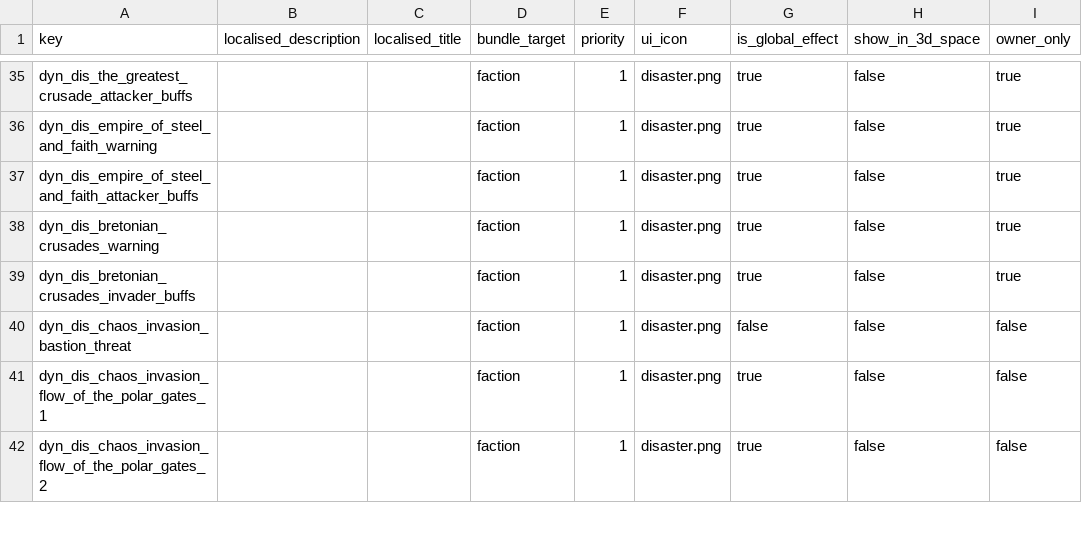
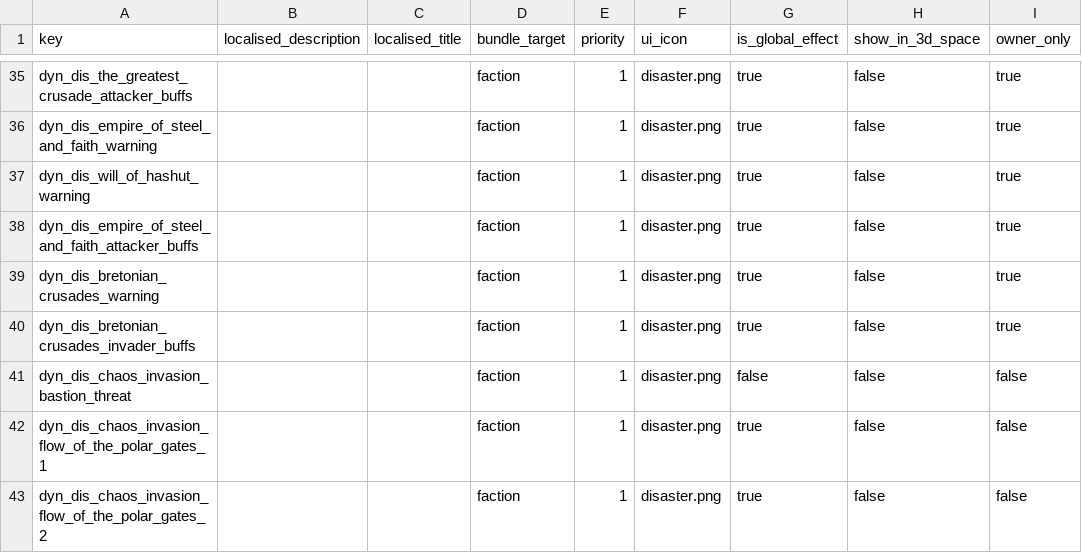
Before and after one commit to Frodo45127/tww3_dynamic_disasters, a TSV file: db/effect_bundles_tables/dyn_dis.tsv, drawn as a sheet; only a part is shown, gaps mark what is left out.

```diff
--- a/db/effect_bundles_tables/dyn_dis.tsv
+++ b/db/effect_bundles_tables/dyn_dis.tsv
@@ -36,2 +36,3 @@ dyn_dis_the_greatest_crusade_attacker_buffs			faction	1	disaster.png	true	false
 dyn_dis_empire_of_steel_and_faith_warning			faction	1	disaster.png	true	false	true
+dyn_dis_will_of_hashut_warning			faction	1	disaster.png	true	false	true
 dyn_dis_empire_of_steel_and_faith_attacker_buffs			faction	1	disaster.png	true	false	true
```
Also changed, not shown: db/incidents_tables/dyn_dis.tsv, db/missions_tables/dyn_dis.tsv, 3 other files.
